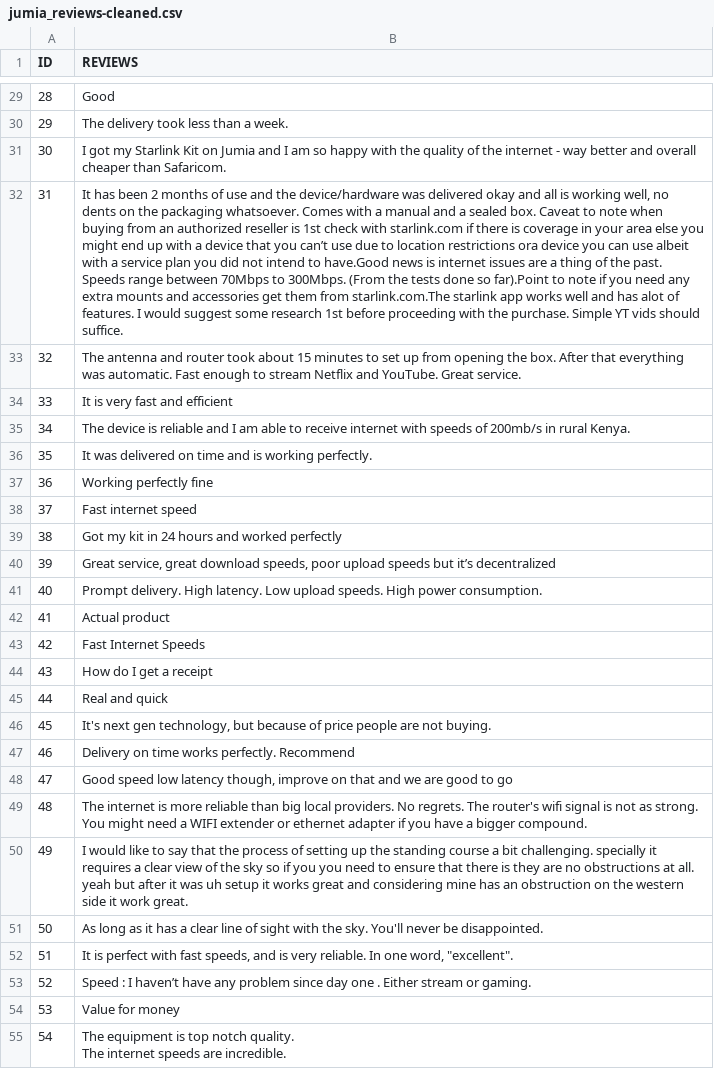
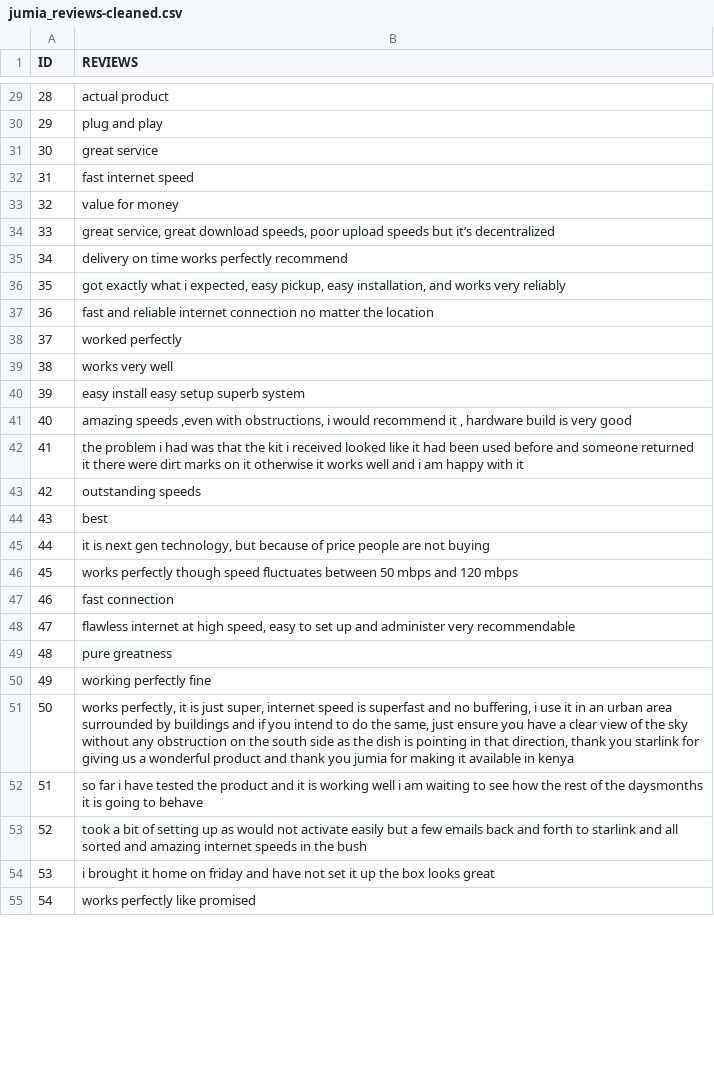
Before and after one commit to The-alpha-male/Starlink_customer_sentiment_analysis, a CSV file: jumia_reviews-cleaned.csv, drawn as a sheet; only a part is shown, gaps mark what is left out; ↵ is a line break in a cell; the diff covers the shown part only; the diff names each change by its address in the sheet, - before the commit and + after, or states it on an @@ line.

Commit message:
Cleaned the jumia reviews dataset

```diff
--- a/jumia_reviews-cleaned.csv
+++ b/jumia_reviews-cleaned.csv
-B29 (REVIEWS): Good
+B29 (REVIEWS): actual product
-B30 (REVIEWS): The delivery took less than a week.
+B30 (REVIEWS): plug and play
-B31 (REVIEWS): I got my Starlink Kit on Jumia and I am so happy with the quality of the internet - way better and overall cheaper than Safaricom.
+B31 (REVIEWS): great service
-B32 (REVIEWS): It has been 2 months of use and the device/hardware was delivered okay and all is working well, no dents on the packaging whatsoever. Comes with a manual and a sealed box. Caveat to note when buying from an authorized reseller is 1st check with starlink.com if there is coverage in your area else you might end up with a device that you can’t use due to location restrictions ora device you can use albeit with a service plan you did not intend to have.Good news is internet issues are a thing of the past. Speeds range between 70Mbps to 300Mbps. (From the tests done so far).Point to note if you need any extra mounts and accessories get them from starlink.com.The starlink app works well and has alot of features. I would suggest some research 1st before proceeding with the purchase. Simple YT vids should suffice.
+B32 (REVIEWS): fast internet speed
-B33 (REVIEWS): The antenna and router took about 15 minutes to set up from opening the box. After that everything was automatic. Fast enough to stream Netflix and YouTube. Great service.
+B33 (REVIEWS): value for money
-B34 (REVIEWS): It is very fast and efficient
+B34 (REVIEWS): great service, great download speeds, poor upload speeds but it’s decentralized
-B35 (REVIEWS): The device is reliable and I am able to receive internet with speeds of 200mb/s in rural Kenya.
+B35 (REVIEWS): delivery on time works perfectly recommend
-B36 (REVIEWS): It was delivered on time and is working perfectly.
+B36 (REVIEWS): got exactly what i expected, easy pickup, easy installation, and works very reliably
-B37 (REVIEWS): Working perfectly fine
+B37 (REVIEWS): fast and reliable internet connection no matter the location
-B38 (REVIEWS): Fast internet speed
+B38 (REVIEWS): worked perfectly
-B39 (REVIEWS): Got my kit in 24 hours and worked perfectly
+B39 (REVIEWS): works very well
-B40 (REVIEWS): Great service, great download speeds, poor upload speeds but it’s decentralized
+B40 (REVIEWS): easy install easy setup superb system
-B41 (REVIEWS): Prompt delivery. High latency. Low upload speeds. High power consumption.
+B41 (REVIEWS): amazing speeds ,even with obstructions, i would recommend it , hardware build is very good
-B42 (REVIEWS): Actual product
+B42 (REVIEWS): the problem i had was that the kit i received looked like it had been used before and someone returned it there were dirt marks on it otherwise it works well and i am happy with it
-B43 (REVIEWS): Fast Internet Speeds
+B43 (REVIEWS): outstanding speeds
-B44 (REVIEWS): How do I get a receipt
+B44 (REVIEWS): best
-B45 (REVIEWS): Real and quick
+B45 (REVIEWS): it is next gen technology, but because of price people are not buying
-B46 (REVIEWS): It's next gen technology, but because of price people are not buying.
+B46 (REVIEWS): works perfectly though speed fluctuates between 50 mbps and 120 mbps
-B47 (REVIEWS): Delivery on time works perfectly. Recommend
+B47 (REVIEWS): fast connection
-B48 (REVIEWS): Good speed low latency though, improve on that and we are good to go
+B48 (REVIEWS): flawless internet at high speed, easy to set up and administer very recommendable
-B49 (REVIEWS): The internet is more reliable than big local providers. No regrets. The router's wifi signal is not as strong. You might need a WIFI extender or ethernet adapter if you have a bigger compound.
+B49 (REVIEWS): pure greatness
-B50 (REVIEWS): I would like to say that the process of setting up the standing course a bit challenging. specially it requires a clear view of the sky so if you you need to ensure that there is they are no obstructions at all. yeah but after it was uh setup it works great and considering mine has an obstruction on the western side it work great.
+B50 (REVIEWS): working perfectly fine
-B51 (REVIEWS): As long as it has a clear line of sight with the sky. You'll never be disappointed.
+B51 (REVIEWS): works perfectly, it is just super, internet speed is superfast and no buffering, i use it in an urban area surrounded by buildings and if you intend to do the same, just ensure you have a clear view of the sky without any obstruction on the south side as the dish is pointing in that direction, thank you starlink for giving us a wonderful product and thank you jumia for making it available in kenya
-B52 (REVIEWS): It is perfect with fast speeds, and is very reliable. In one word, "excellent".
+B52 (REVIEWS): so far i have tested the product and it is working well i am waiting to see how the rest of the daysmonths it is going to behave
-B53 (REVIEWS): Speed : I haven’t have any problem since day one . Either stream or gaming.
+B53 (REVIEWS): took a bit of setting up as would not activate easily but a few emails back and forth to starlink and all sorted and amazing internet speeds in the bush
-B54 (REVIEWS): Value for money
+B54 (REVIEWS): i brought it home on friday and have not set it up the box looks great
-B55 (REVIEWS): The equipment is top notch quality. ↵ The internet speeds are incredible.
+B55 (REVIEWS): works perfectly like promised
```
Also changed, not shown: 62 edited cells elsewhere in this file, jumia_reviews.csv, 1 other file.
